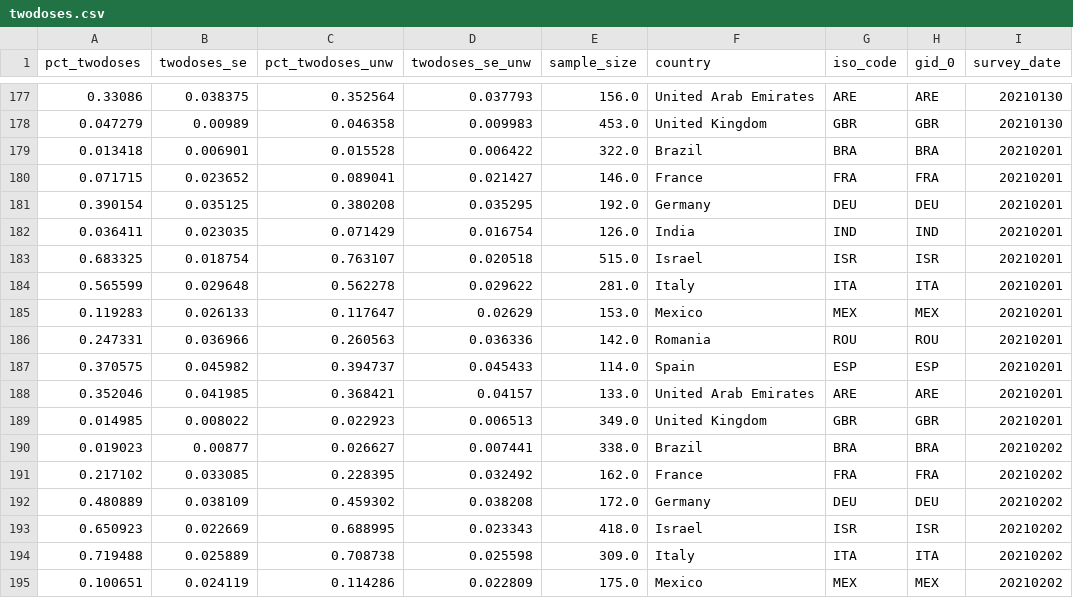
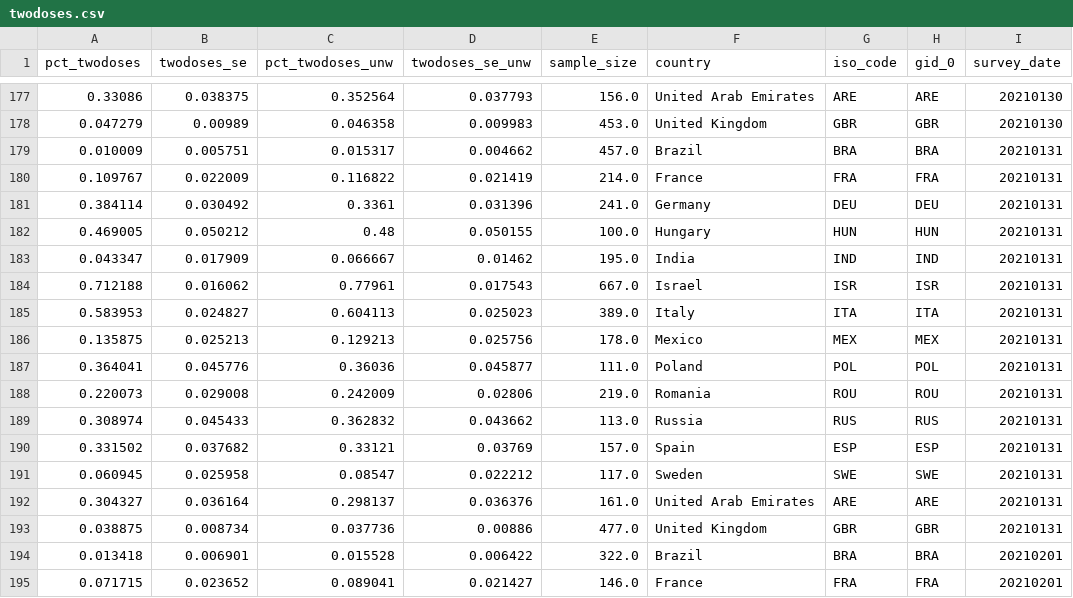
Before and after one commit to tgaidis/UMDdataChallenge21, a CSV file: indicators/twodoses.csv, drawn as a sheet; only a part is shown, gaps mark what is left out; the shorter side is filled out with more unchanged rows.

```diff
--- a/indicators/twodoses.csv
+++ b/indicators/twodoses.csv
@@ -178,2 +178,17 @@ pct_twodoses,twodoses_se,pct_twodoses_unw,twodoses_se_unw,sample_size,country,is
 0.047279,0.00989,0.046358,0.009983,453.0,United Kingdom,GBR,GBR,20210130
+0.010009,0.005751,0.015317,0.004662,457.0,Brazil,BRA,BRA,20210131
+0.109767,0.022009,0.116822,0.021419,214.0,France,FRA,FRA,20210131
+0.384114,0.030492,0.3361,0.031396,241.0,Germany,DEU,DEU,20210131
+0.469005,0.050212,0.48,0.050155,100.0,Hungary,HUN,HUN,20210131
+0.043347,0.017909,0.066667,0.01462,195.0,India,IND,IND,20210131
+0.712188,0.016062,0.77961,0.017543,667.0,Israel,ISR,ISR,20210131
+0.583953,0.024827,0.604113,0.025023,389.0,Italy,ITA,ITA,20210131
+0.135875,0.025213,0.129213,0.025756,178.0,Mexico,MEX,MEX,20210131
+0.364041,0.045776,0.36036,0.045877,111.0,Poland,POL,POL,20210131
+0.220073,0.029008,0.242009,0.02806,219.0,Romania,ROU,ROU,20210131
+0.308974,0.045433,0.362832,0.043662,113.0,Russia,RUS,RUS,20210131
+0.331502,0.037682,0.33121,0.03769,157.0,Spain,ESP,ESP,20210131
+0.060945,0.025958,0.08547,0.022212,117.0,Sweden,SWE,SWE,20210131
+0.304327,0.036164,0.298137,0.036376,161.0,United Arab Emirates,ARE,ARE,20210131
+0.038875,0.008734,0.037736,0.00886,477.0,United Kingdom,GBR,GBR,20210131
 0.013418,0.006901,0.015528,0.006422,322.0,Brazil,BRA,BRA,20210201
```
Also changed, not shown: indicators/concerned_sideeffects.csv, indicators/covid_vaccine.csv, 32 other files.
